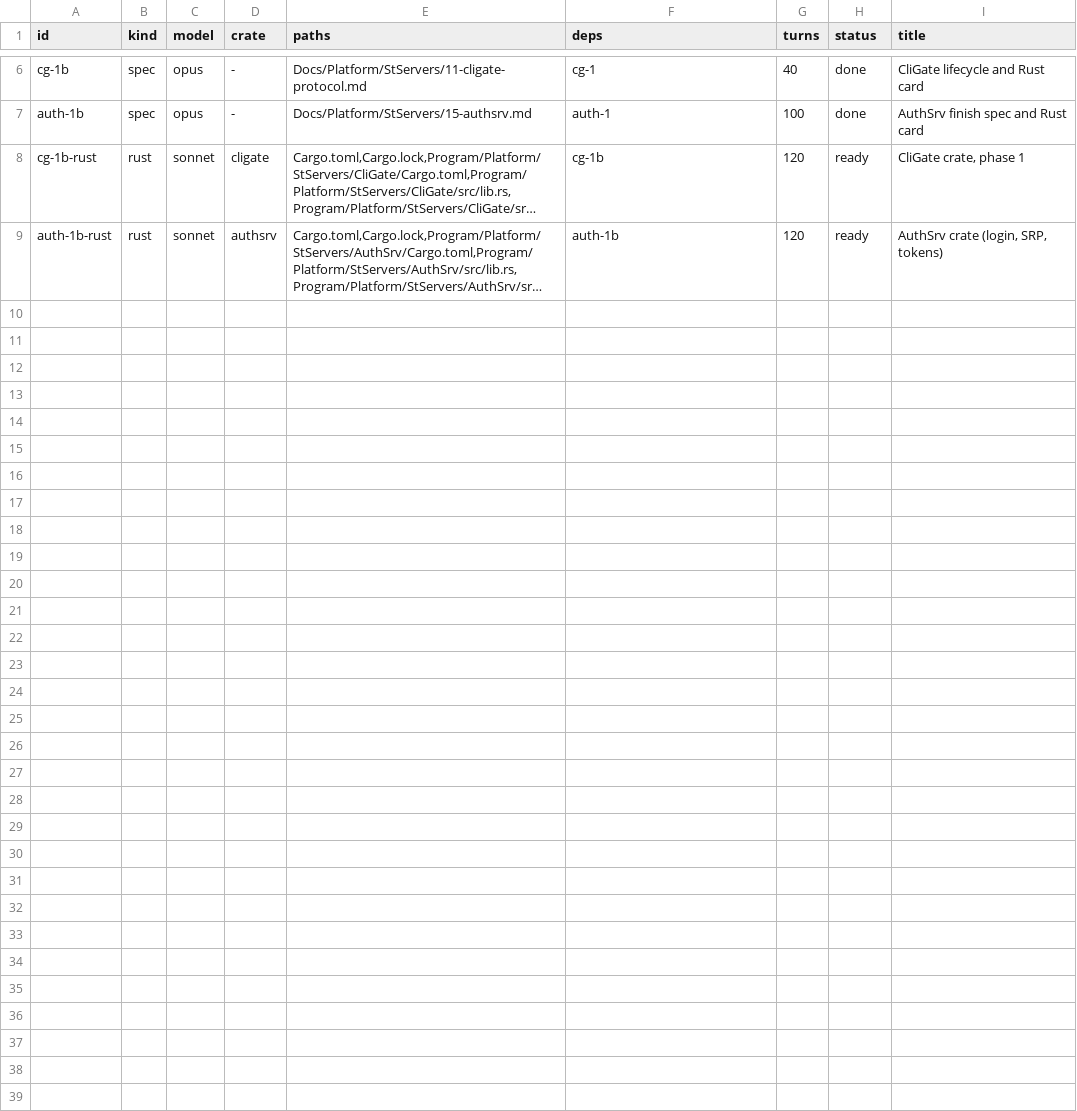
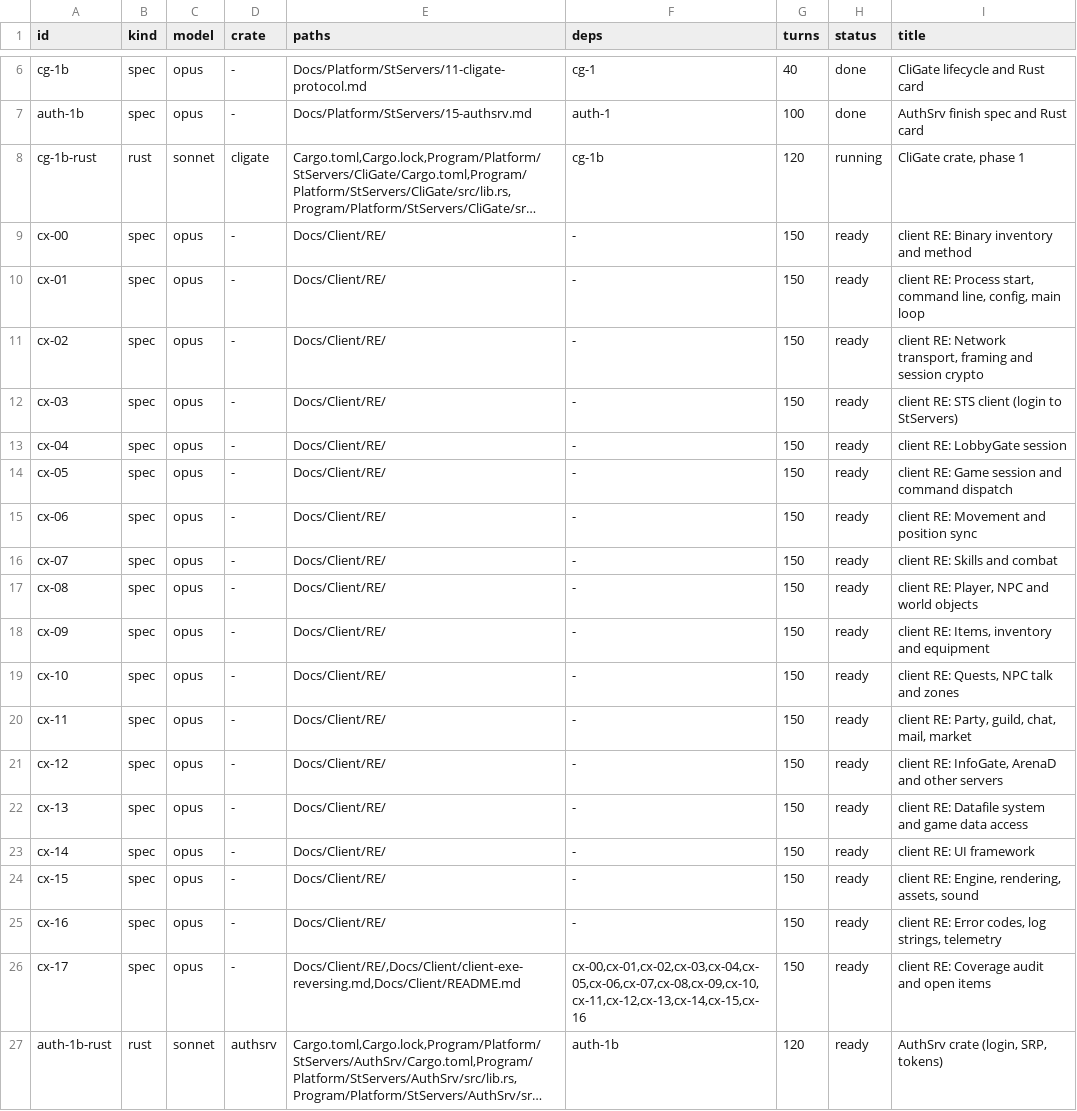
Before and after one commit to I-Juzi/slopemulator, a TSV file: tools/slices/queue.tsv, drawn as a sheet; only a part is shown, gaps mark what is left out; long unchanged cells end in …; the diff names each change by its address in the sheet, - before the commit and + after, or states it on an @@ line.

```diff
--- a/tools/slices/queue.tsv
+++ b/tools/slices/queue.tsv
-H8 (status): ready
+H8 (status): running
+row 9: cx-00 | spec | opus | - | Docs/Client/RE/ | - | 150 | ready | client RE: Binary inventory and method
+row 10: cx-01 | spec | opus | - | Docs/Client/RE/ | - | 150 | ready | client RE: Process start, command line, config, main loop
+row 11: cx-02 | spec | opus | - | Docs/Client/RE/ | - | 150 | ready | client RE: Network transport, framing and session crypto
+row 12: cx-03 | spec | opus | - | Docs/Client/RE/ | - | 150 | ready | client RE: STS client (login to StServers)
+row 13: cx-04 | spec | opus | - | Docs/Client/RE/ | - | 150 | ready | client RE: LobbyGate session
+row 14: cx-05 | spec | opus | - | Docs/Client/RE/ | - | 150 | ready | client RE: Game session and command dispatch
+row 15: cx-06 | spec | opus | - | Docs/Client/RE/ | - | 150 | ready | client RE: Movement and position sync
+row 16: cx-07 | spec | opus | - | Docs/Client/RE/ | - | 150 | ready | client RE: Skills and combat
+row 17: cx-08 | spec | opus | - | Docs/Client/RE/ | - | 150 | ready | client RE: Player, NPC and world objects
+row 18: cx-09 | spec | opus | - | Docs/Client/RE/ | - | 150 | ready | client RE: Items, inventory and equipment
+row 19: cx-10 | spec | opus | - | Docs/Client/RE/ | - | 150 | ready | client RE: Quests, NPC talk and zones
+row 20: cx-11 | spec | opus | - | Docs/Client/RE/ | - | 150 | ready | client RE: Party, guild, chat, mail, market
+row 21: cx-12 | spec | opus | - | Docs/Client/RE/ | - | 150 | ready | client RE: InfoGate, ArenaD and other servers
+row 22: cx-13 | spec | opus | - | Docs/Client/RE/ | - | 150 | ready | client RE: Datafile system and game data access
+row 23: cx-14 | spec | opus | - | Docs/Client/RE/ | - | 150 | ready | client RE: UI framework
+row 24: cx-15 | spec | opus | - | Docs/Client/RE/ | - | 150 | ready | client RE: Engine, rendering, assets, sound
+row 25: cx-16 | spec | opus | - | Docs/Client/RE/ | - | 150 | ready | client RE: Error codes, log strings, telemetry
+row 26: cx-17 | spec | opus | - | Docs/Client/RE/,Docs/Client/client-exe-reversing.md,Docs/Client/README.md | cx-00,cx-01,cx-02,cx-03,cx-04,cx-05,cx-06,cx-07,cx-08,cx-09,cx-10,cx-11,cx-12,cx-13,cx-14,cx-15,cx-16 | 150 | ready | client RE: Coverage audit and open items
```
Also changed, not shown: 19 other files.
